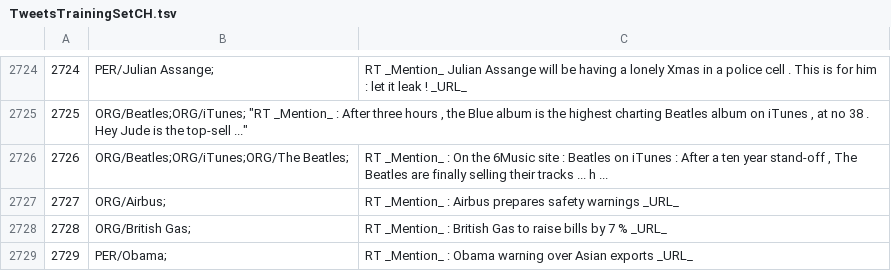
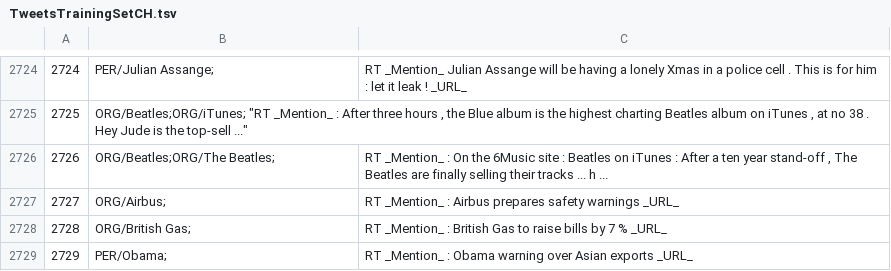
Before and after one commit to ampaeli/msm2013challengeTest, a TSV file: TweetsTrainingSetCH.tsv, drawn as a sheet; only a part is shown, gaps mark what is left out.

Commit message:
2726	ORG/Beatles;ORG/iTunes;ORG/The Beatles;	"RT _Mention_ : On the 6Music site : Beatles on iTunes : After a ten year stand-off , The Beatles are finally selling their tracks ... h ..."
2726	ORG/Beatles;ORG/iTunes;ORG/The Beatles;	"RT _Mention_ : On the 6Music site : Beatles on iTunes : After a ten year stand-off , The Beatles are finally selling their tracks ... h ..."
2726	ORG/Beatles;ORG/The Beatles;	"RT _Mention_ : On the 6Music site : Beatles on iTunes : After a ten year stand-off , The Beatles are finally selling their tracks ... h ..."

```diff
--- a/TweetsTrainingSetCH.tsv
+++ b/TweetsTrainingSetCH.tsv
@@ -2725,3 +2725,3 @@
 2725	ORG/Beatles;ORG/iTunes; "RT _Mention_ : After three hours , the Blue album is the highest charting Beatles album on iTunes , at no 38 . Hey Jude is the top-sell ..."
-2726	ORG/Beatles;ORG/iTunes;ORG/The Beatles;	"RT _Mention_ : On the 6Music site : Beatles on iTunes : After a ten year stand-off , The Beatles are finally selling their tracks ... h ..."
+2726	ORG/Beatles;ORG/The Beatles;	"RT _Mention_ : On the 6Music site : Beatles on iTunes : After a ten year stand-off , The Beatles are finally selling their tracks ... h ..."
 2727	ORG/Airbus;	RT _Mention_ : Airbus prepares safety warnings _URL_
```
